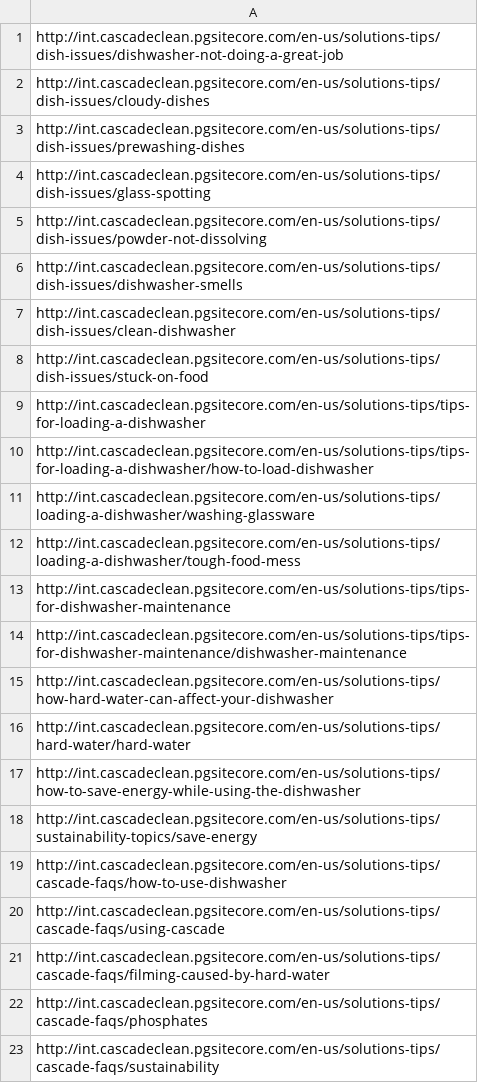
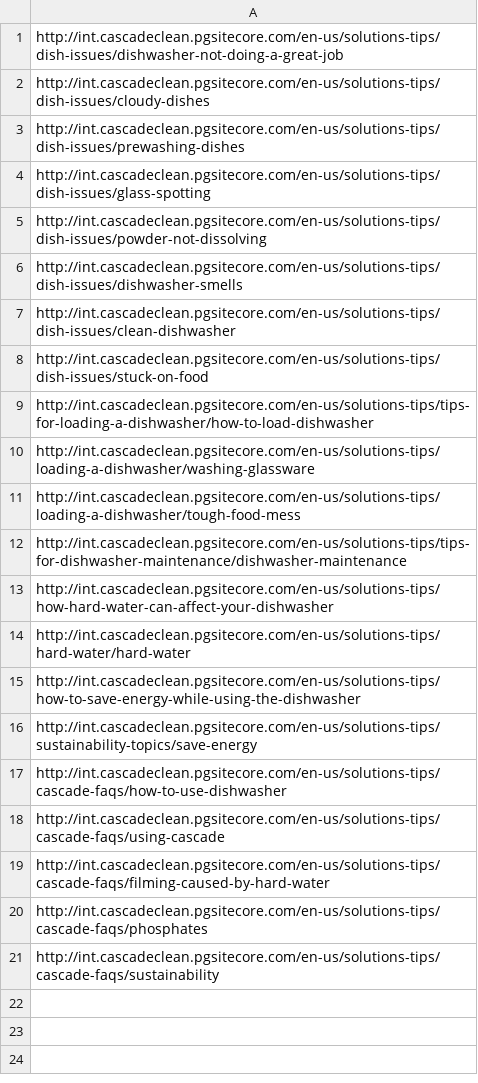
Before and after one commit to ew9001/qa1978, a CSV file: pepto/cascadeArticle.csv, drawn as a sheet.

Commit message:
CSV

```diff
--- a/pepto/cascadeArticle.csv
+++ b/pepto/cascadeArticle.csv
@@ -8,3 +8,2 @@ http://int.cascadeclean.pgsitecore.com/en-us/solutions-tips/dish-issues/clean-di
 http://int.cascadeclean.pgsitecore.com/en-us/solutions-tips/dish-issues/stuck-on-food
-http://int.cascadeclean.pgsitecore.com/en-us/solutions-tips/tips-for-loading-a-dishwasher
 http://int.cascadeclean.pgsitecore.com/en-us/solutions-tips/tips-for-loading-a-dishwasher/how-to-load-dishwasher
@@ -12,3 +11,2 @@ http://int.cascadeclean.pgsitecore.com/en-us/solutions-tips/loading-a-dishwasher
 http://int.cascadeclean.pgsitecore.com/en-us/solutions-tips/loading-a-dishwasher/tough-food-mess
-http://int.cascadeclean.pgsitecore.com/en-us/solutions-tips/tips-for-dishwasher-maintenance
 http://int.cascadeclean.pgsitecore.com/en-us/solutions-tips/tips-for-dishwasher-maintenance/dishwasher-maintenance
```
